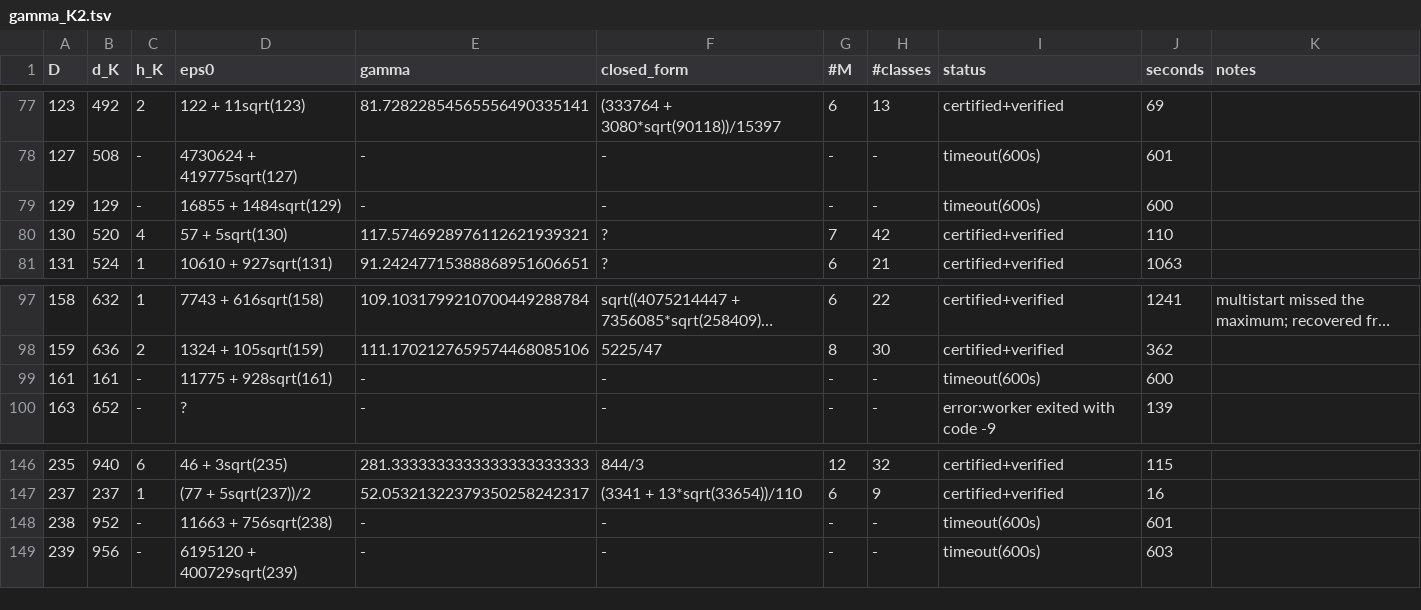
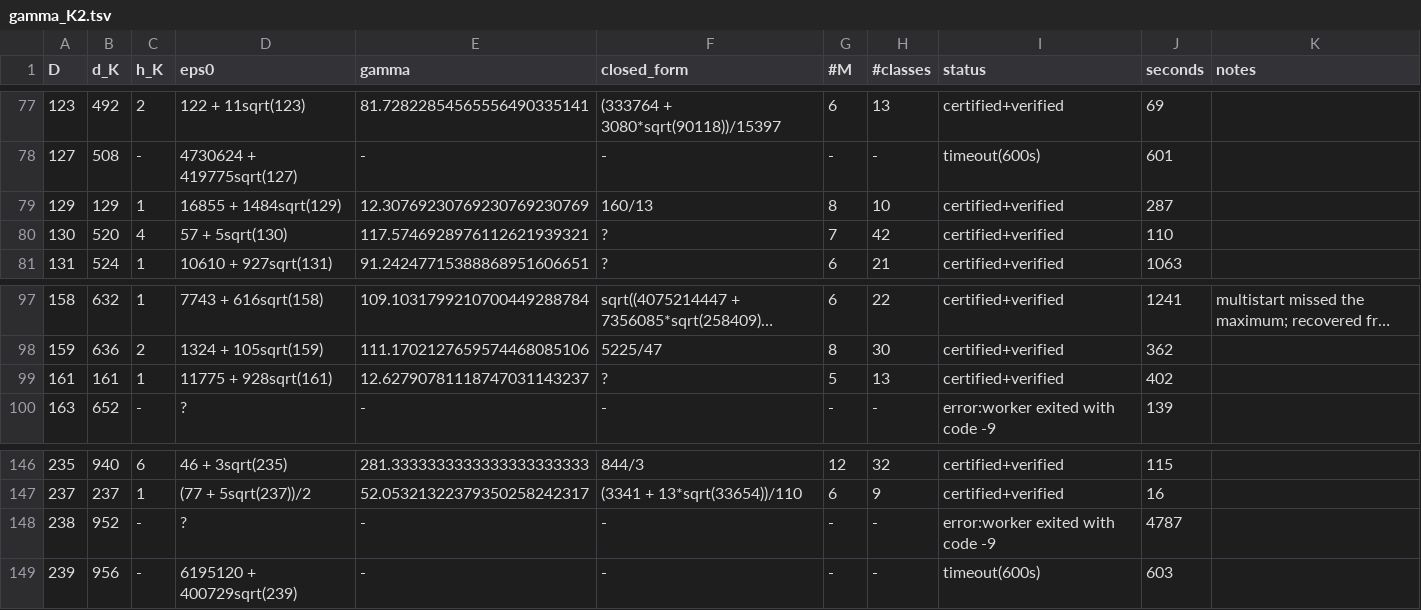
Before and after one commit to pav10/hermite-humbert, a TSV file: results/gamma_K2.tsv, drawn as a sheet; only a part is shown, gaps mark what is left out; long unchanged cells end in ….

```diff
--- a/results/gamma_K2.tsv
+++ b/results/gamma_K2.tsv
@@ -78,3 +78,3 @@ D	d_K	h_K	eps0	gamma	closed_form	#M	#classes	status	seconds	notes
 127	508	-	4730624 + 419775sqrt(127)	-	-	-	-	timeout(600s)	601	
-129	129	-	16855 + 1484sqrt(129)	-	-	-	-	timeout(600s)	600	
+129	129	1	16855 + 1484sqrt(129)	12.30769230769230769230769	160/13	8	10	certified+verified	287	
 130	520	4	57 + 5sqrt(130)	117.5746928976112621939321	?	7	42	certified+verified	110	
@@ -98,3 +98,3 @@ D	d_K	h_K	eps0	gamma	closed_form	#M	#classes	status	seconds	notes
 159	636	2	1324 + 105sqrt(159)	111.1702127659574468085106	5225/47	8	30	certified+verified	362	
-161	161	-	11775 + 928sqrt(161)	-	-	-	-	timeout(600s)	600	
+161	161	1	11775 + 928sqrt(161)	12.62790781118747031143237	?	5	13	certified+verified	402	
 163	652	-	?	-	-	-	-	error:worker exited with code -9	139	
@@ -147,3 +147,3 @@ D	d_K	h_K	eps0	gamma	closed_form	#M	#classes	status	seconds	notes
 237	237	1	(77 + 5sqrt(237))/2	52.05321322379350258242317	(3341 + 13*sqrt(33654))/110	6	9	certified+verified	16	
-238	952	-	11663 + 756sqrt(238)	-	-	-	-	timeout(600s)	601	
+238	952	-	?	-	-	-	-	error:worker exited with code -9	4787	
 239	956	-	6195120 + 400729sqrt(239)	-	-	-	-	timeout(600s)	603	
```
Also changed, not shown: 3 other files.
